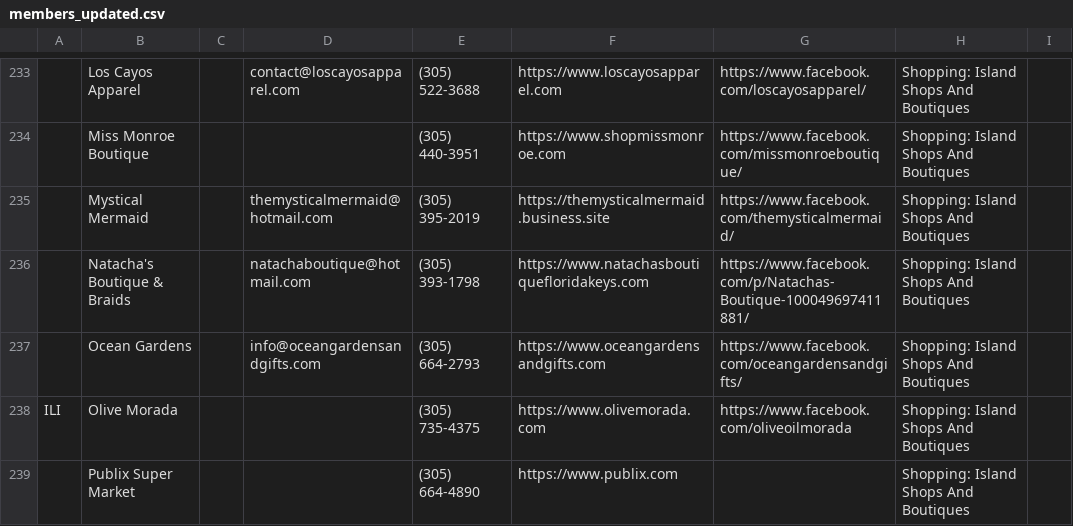
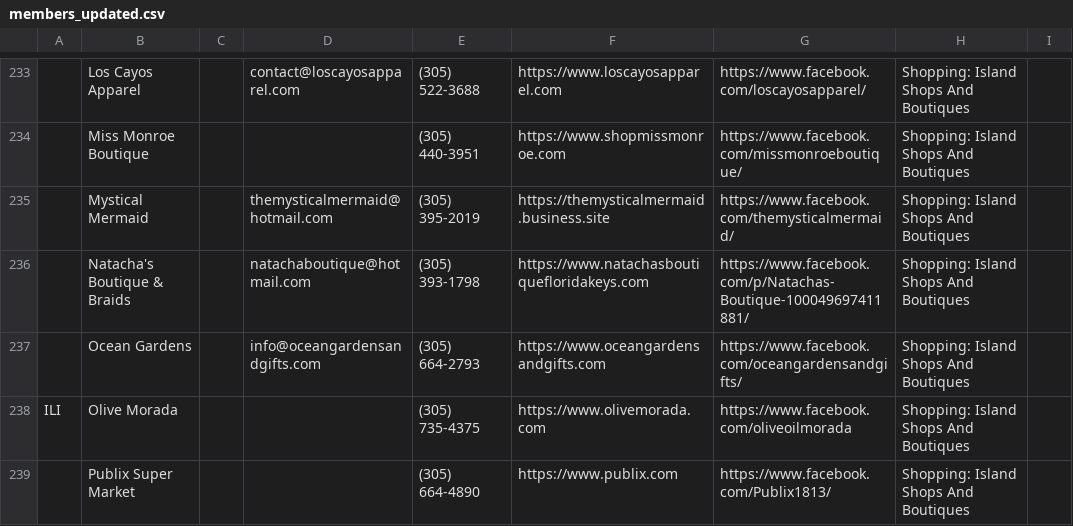
Before and after one commit to fitkidznj-commits/Testy1-Santa, a CSV file: members_updated.csv, drawn as a sheet; only a part is shown, gaps mark what is left out; the diff covers the shown part only; the diff names each change by its address in the sheet, - before the commit and + after, or states it on an @@ line.

```diff
--- a/members_updated.csv
+++ b/members_updated.csv
-G239: (empty)
+G239: https://www.facebook.com/Publix1813/
```
Also changed, not shown: 33 edited cells elsewhere in this file, 1 other file.
